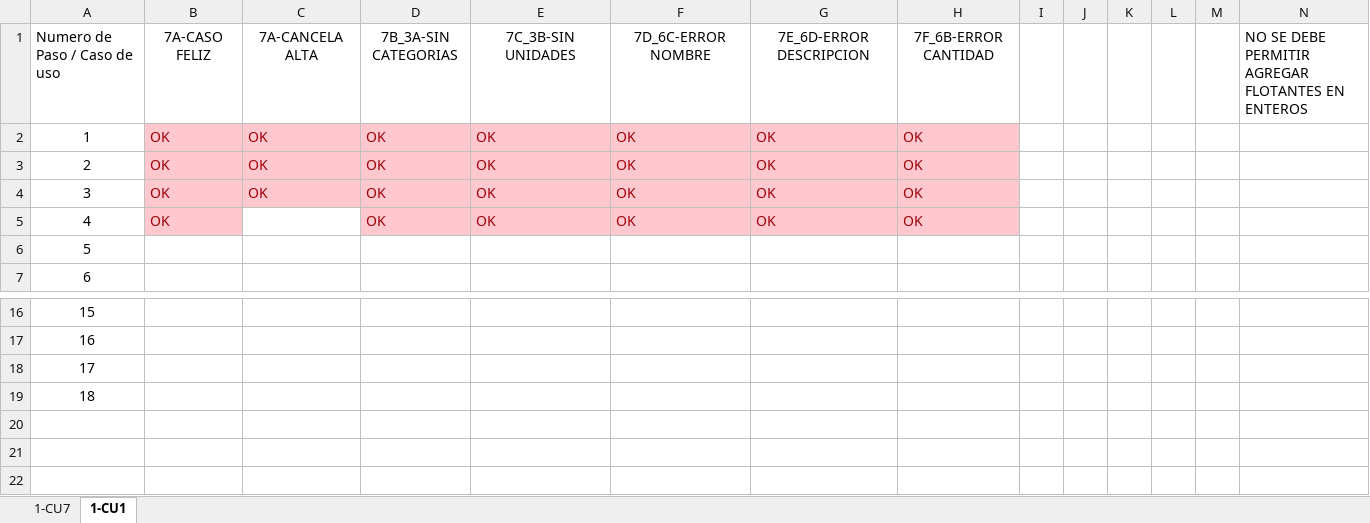
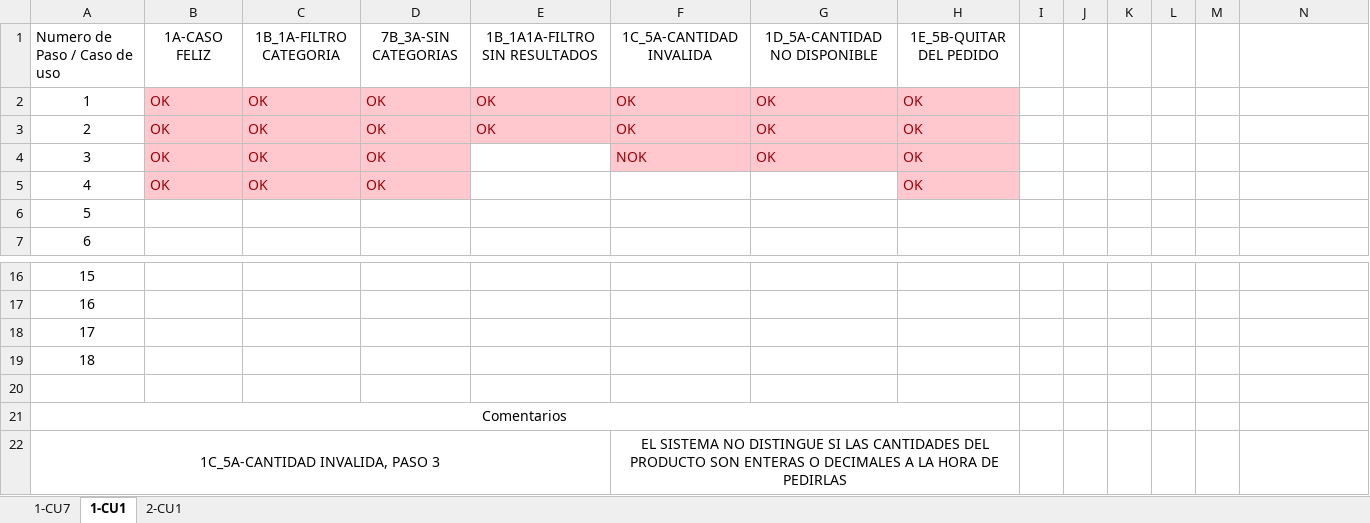
Before and after one commit to elelouch/MissTortas-Bakery, an Excel workbook: IngSoftware/propuesta/CasosDeTests/CasosTest-Corridas.xlsx, sheet 1-CU1, drawn as a sheet; only a part is shown, gaps mark what is left out; values as stored, in another font and other column widths than the file's, no borders; conditional formats not drawn; removed rows and columns are numbered as before the commit, all else as after; the diff names each change by its address in the sheet, - before the commit and + after, or states it on an @@ line.

```diff
--- a/IngSoftware/propuesta/CasosDeTests/CasosTest-Corridas.xlsx (sheet 1-CU1)
+++ b/IngSoftware/propuesta/CasosDeTests/CasosTest-Corridas.xlsx (sheet 1-CU1)
+sheet tab: 2-CU1
-row 1: Numero de Paso / Caso de uso | 7A-CASO FELIZ | 7A-CANCELA ALTA | 7B_3A-SIN CATEGORIAS | 7C_3B-SIN UNIDADES | 7D_6C-ERROR NOMBRE | 7E_6D-ERROR DESCRIPCION | 7F_6B-ERROR CANTIDAD |  |  |  |  |  | NO SE DEBE PERMITIR AGREGAR FLOTANTES EN ENTEROS
+row 1: Numero de Paso / Caso de uso | 1A-CASO FELIZ | 1B_1A-FILTRO CATEGORIA | 7B_3A-SIN CATEGORIAS | 1B_1A1A-FILTRO SIN RESULTADOS | 1C_5A-CANTIDAD INVALIDA | 1D_5A-CANTIDAD NO DISPONIBLE | 1E_5B-QUITAR DEL PEDIDO
-E4:E5: OK
+E4:E5: (empty)
-E4 fill: #FFC7CE
+E4 fill: none
-F4: OK
+F4: NOK
-C5: (empty)
+C5: OK
-C5 fill: none
+C5 fill: #FFC7CE
-E5:G5 fill: #FFC7CE
+E5:G5 fill: none
-F5: OK
+F5: (empty)
-G5: OK
+G5: (empty)
+row 20: (empty)
+row 21: Comentarios
+row 22: 1C_5A-CANTIDAD INVALIDA, PASO 3 |  |  |  |  | EL SISTEMA NO DISTINGUE SI LAS CANTIDADES DEL PRODUCTO SON ENTERAS O DECIMALES A LA HORA DE PEDIRLAS
```
Also changed, not shown: sheet 1-CU7, 4 other files.
